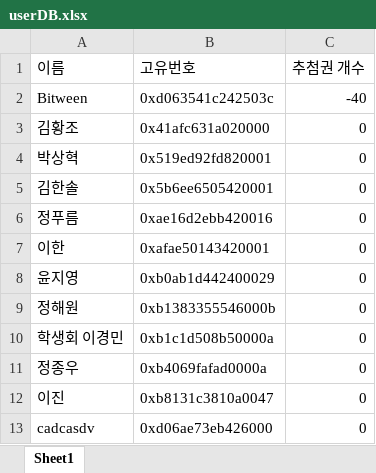
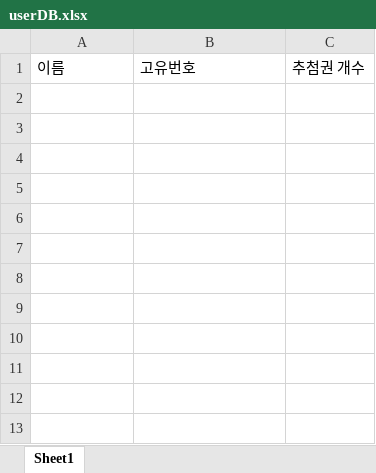
Before and after one commit to hwangjokim/discord-cse, an Excel workbook: userDB.xlsx, sheet Sheet1, drawn as a sheet; values as stored, in another font and other column widths than the file's, no borders; the diff names each change by its address in the sheet, - before the commit and + after, or states it on an @@ line.

```diff
--- a/userDB.xlsx (sheet Sheet1)
+++ b/userDB.xlsx (sheet Sheet1)
-row 2: Bitween | 0xd063541c242503c | -40
-row 3: 김황조 | 0x41afc631a020000 | 0
-row 4: 박상혁 | 0x519ed92fd820001 | 0
-row 5: 김한솔 | 0x5b6ee6505420001 | 0
-row 6: 정푸름 | 0xae16d2ebb420016 | 0
-row 7: 이한 | 0xafae50143420001 | 0
-row 8: 윤지영 | 0xb0ab1d442400029 | 0
-row 9: 정해원 | 0xb1383355546000b | 0
-row 10: 학생회 이경민 | 0xb1c1d508b50000a | 0
-row 11: 정종우 | 0xb4069fafad0000a | 0
-row 12: 이진 | 0xb8131c3810a0047 | 0
-row 13: cadcasdv | 0xd06ae73eb426000 | 0
```
